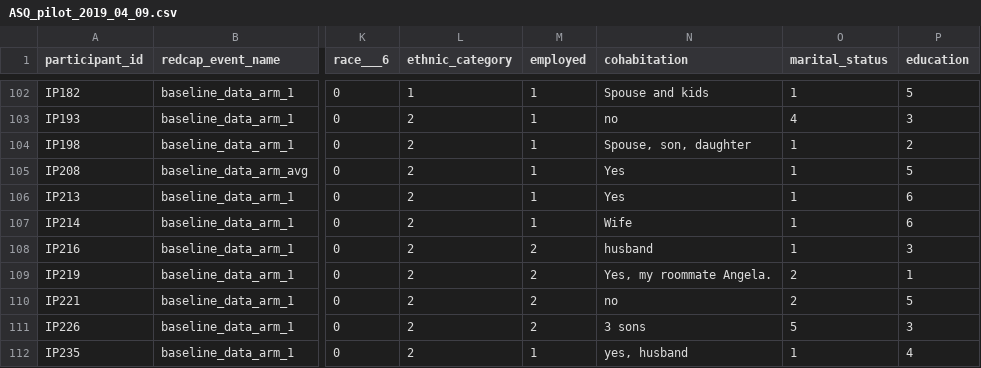
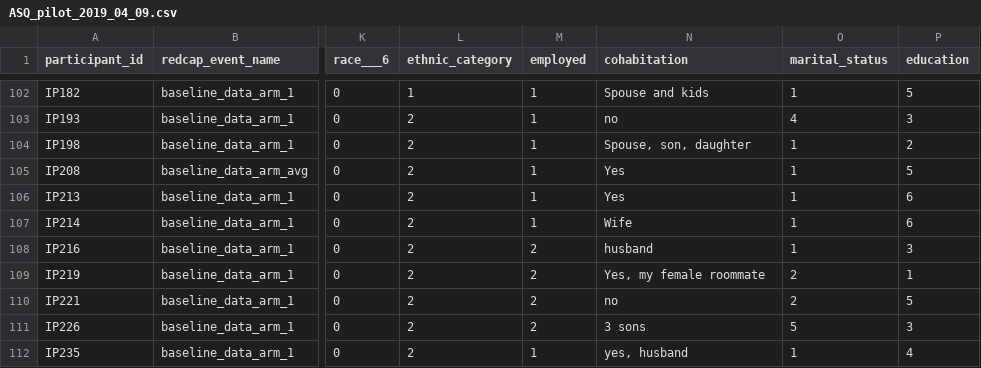
Before and after one commit to BrainStormCenter/ASQ_pilot, a CSV file: ASQ_pilot_2019_04_09.csv, drawn as a sheet; only a part is shown, gaps mark what is left out; the diff names each change by its address in the sheet, - before the commit and + after, or states it on an @@ line.

Commit message:
Update ASQ_pilot_2019_04_09.csv
double checked values

```diff
--- a/ASQ_pilot_2019_04_09.csv
+++ b/ASQ_pilot_2019_04_09.csv
-N109 (cohabitation): Yes, my roommate Angela.
+N109 (cohabitation): Yes, my female roommate
```
